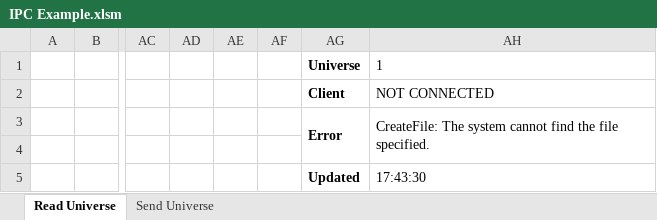
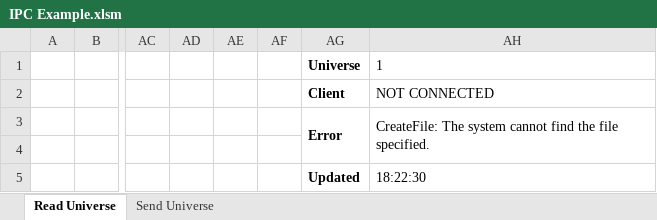
Before and after one commit to docsteer/sacnview, an Excel workbook: ipc example/excel/IPC Example.xlsm, sheet Read Universe, drawn as a sheet; only a part is shown, gaps mark what is left out; values as stored, in another font and other column widths than the file's, no borders; the diff names each change by its address in the sheet, - before the commit and + after, or states it on an @@ line.

```diff
--- a/ipc example/excel/IPC Example.xlsm (sheet Read Universe)
+++ b/ipc example/excel/IPC Example.xlsm (sheet Read Universe)
-AH5: 17:43:30
+AH5: 18:22:30
```
Also changed, not shown: sheet Send Universe.
